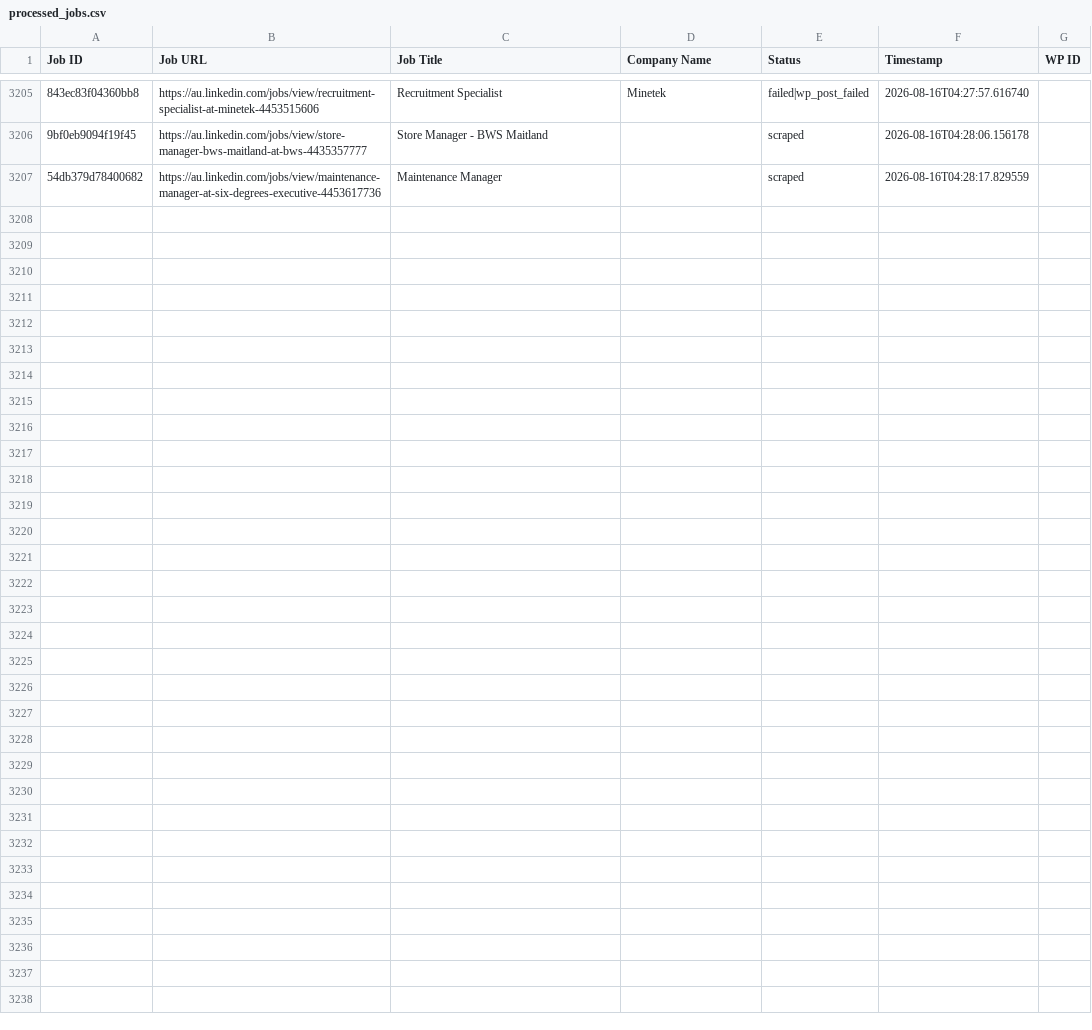
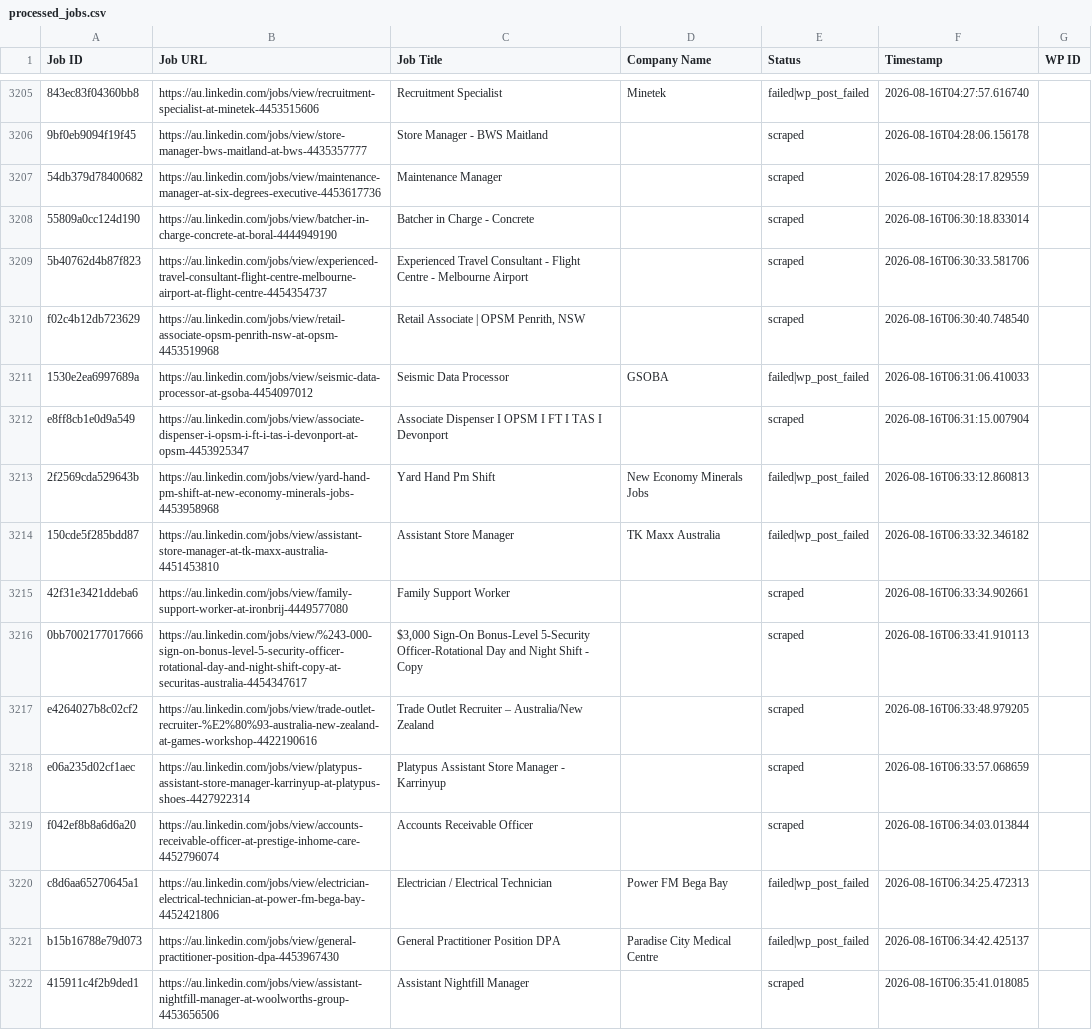
Before and after one commit to innovationinc2000/au, a CSV file: processed_jobs.csv, drawn as a sheet; only a part is shown, gaps mark what is left out; the diff names each change by its address in the sheet, - before the commit and + after, or states it on an @@ line.

```diff
--- a/processed_jobs.csv
+++ b/processed_jobs.csv
+row 3208: 55809a0cc124d190 | https://au.linkedin.com/jobs/view/batcher-in-charge-concrete-at-boral-4444949190 | Batcher in Charge - Concrete |  | scraped | 2026-08-16T06:30:18.833014
+row 3209: 5b40762d4b87f823 | https://au.linkedin.com/jobs/view/experienced-travel-consultant-flight-centre-melbourne-airport-at-flight-centre-4454354737 | Experienced Travel Consultant - Flight Centre - Melbourne Airport |  | scraped | 2026-08-16T06:30:33.581706
+row 3210: f02c4b12db723629 | https://au.linkedin.com/jobs/view/retail-associate-opsm-penrith-nsw-at-opsm-4453519968 | Retail Associate | OPSM Penrith, NSW |  | scraped | 2026-08-16T06:30:40.748540
+row 3211: 1530e2ea6997689a | https://au.linkedin.com/jobs/view/seismic-data-processor-at-gsoba-4454097012 | Seismic Data Processor | GSOBA | failed|wp_post_failed | 2026-08-16T06:31:06.410033
+row 3212: e8ff8cb1e0d9a549 | https://au.linkedin.com/jobs/view/associate-dispenser-i-opsm-i-ft-i-tas-i-devonport-at-opsm-4453925347 | Associate Dispenser I OPSM I FT I TAS I Devonport |  | scraped | 2026-08-16T06:31:15.007904
+row 3213: 2f2569cda529643b | https://au.linkedin.com/jobs/view/yard-hand-pm-shift-at-new-economy-minerals-jobs-4453958968 | Yard Hand Pm Shift | New Economy Minerals Jobs | failed|wp_post_failed | 2026-08-16T06:33:12.860813
+row 3214: 150cde5f285bdd87 | https://au.linkedin.com/jobs/view/assistant-store-manager-at-tk-maxx-australia-4451453810 | Assistant Store Manager | TK Maxx Australia | failed|wp_post_failed | 2026-08-16T06:33:32.346182
+row 3215: 42f31e3421ddeba6 | https://au.linkedin.com/jobs/view/family-support-worker-at-ironbrij-4449577080 | Family Support Worker |  | scraped | 2026-08-16T06:33:34.902661
+row 3216: 0bb7002177017666 | https://au.linkedin.com/jobs/view/%243-000-sign-on-bonus-level-5-security-officer-rotational-day-and-night-shift-copy-at-securitas-australia-4454347617 | $3,000 Sign-On Bonus-Level 5-Security Officer-Rotational Day and Night Shift - Copy |  | scraped | 2026-08-16T06:33:41.910113
+row 3217: e4264027b8c02cf2 | https://au.linkedin.com/jobs/view/trade-outlet-recruiter-%E2%80%93-australia-new-zealand-at-games-workshop-4422190616 | Trade Outlet Recruiter – Australia/New Zealand |  | scraped | 2026-08-16T06:33:48.979205
+row 3218: e06a235d02cf1aec | https://au.linkedin.com/jobs/view/platypus-assistant-store-manager-karrinyup-at-platypus-shoes-4427922314 | Platypus Assistant Store Manager - Karrinyup |  | scraped | 2026-08-16T06:33:57.068659
+row 3219: f042ef8b8a6d6a20 | https://au.linkedin.com/jobs/view/accounts-receivable-officer-at-prestige-inhome-care-4452796074 | Accounts Receivable Officer |  | scraped | 2026-08-16T06:34:03.013844
+row 3220: c8d6aa65270645a1 | https://au.linkedin.com/jobs/view/electrician-electrical-technician-at-power-fm-bega-bay-4452421806 | Electrician / Electrical Technician | Power FM Bega Bay | failed|wp_post_failed | 2026-08-16T06:34:25.472313
+row 3221: b15b16788e79d073 | https://au.linkedin.com/jobs/view/general-practitioner-position-dpa-4453967430 | General Practitioner Position DPA | Paradise City Medical Centre | failed|wp_post_failed | 2026-08-16T06:34:42.425137
+row 3222: 415911c4f2b9ded1 | https://au.linkedin.com/jobs/view/assistant-nightfill-manager-at-woolworths-group-4453656506 | Assistant Nightfill Manager |  | scraped | 2026-08-16T06:35:41.018085
```
